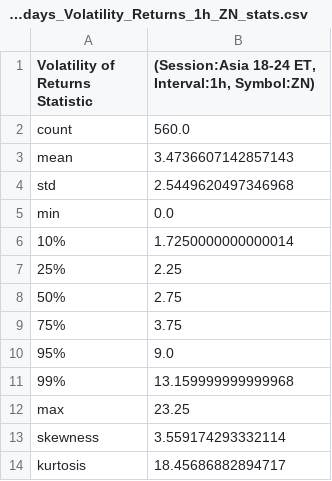
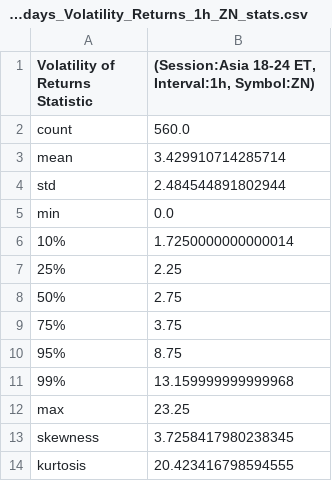
Before and after one commit to MinnieWang1213/DistroDashboard, a CSV file: Intraday_data_files_stats_and_plots_folder/Asia_18-24_ET_latest_custom_days_Volatility_Returns_1h_ZN_stats.csv, drawn as a sheet.

Commit message:
Add new stats/plots folders and files created by Python script

```diff
--- a/Intraday_data_files_stats_and_plots_folder/Asia_18-24_ET_latest_custom_days_Volatility_Returns_1h_ZN_stats.csv
+++ b/Intraday_data_files_stats_and_plots_folder/Asia_18-24_ET_latest_custom_days_Volatility_Returns_1h_ZN_stats.csv
@@ -2,4 +2,4 @@ Volatility of Returns Statistic,"(Session:Asia 18-24 ET, Interval:1h, Symbol:ZN)
 count,560.0
-mean,3.4736607142857143
-std,2.5449620497346968
+mean,3.429910714285714
+std,2.484544891802944
 min,0.0
@@ -9,6 +9,6 @@ min,0.0
 75%,3.75
-95%,9.0
+95%,8.75
 99%,13.159999999999968
 max,23.25
-skewness,3.559174293332114
-kurtosis,18.45686882894717
+skewness,3.7258417980238345
+kurtosis,20.423416798594555
```
Also changed, not shown: Intraday_data_files_stats_and_plots_folder/US_Open_7-10_ET_latest_custom_days_Volatility_Returns_1h_ZN_stats.csv, Intraday_data_files_stats_and_plots_folder/ZN_15m_Returns_stats.csv, 34 other files.
